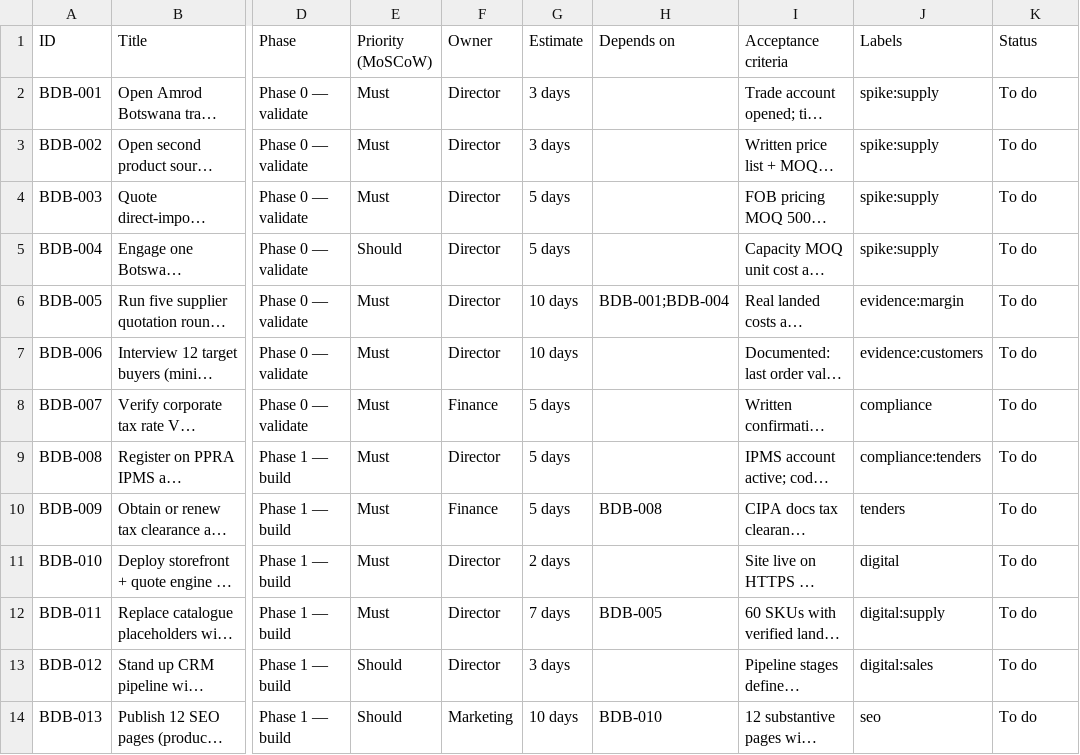
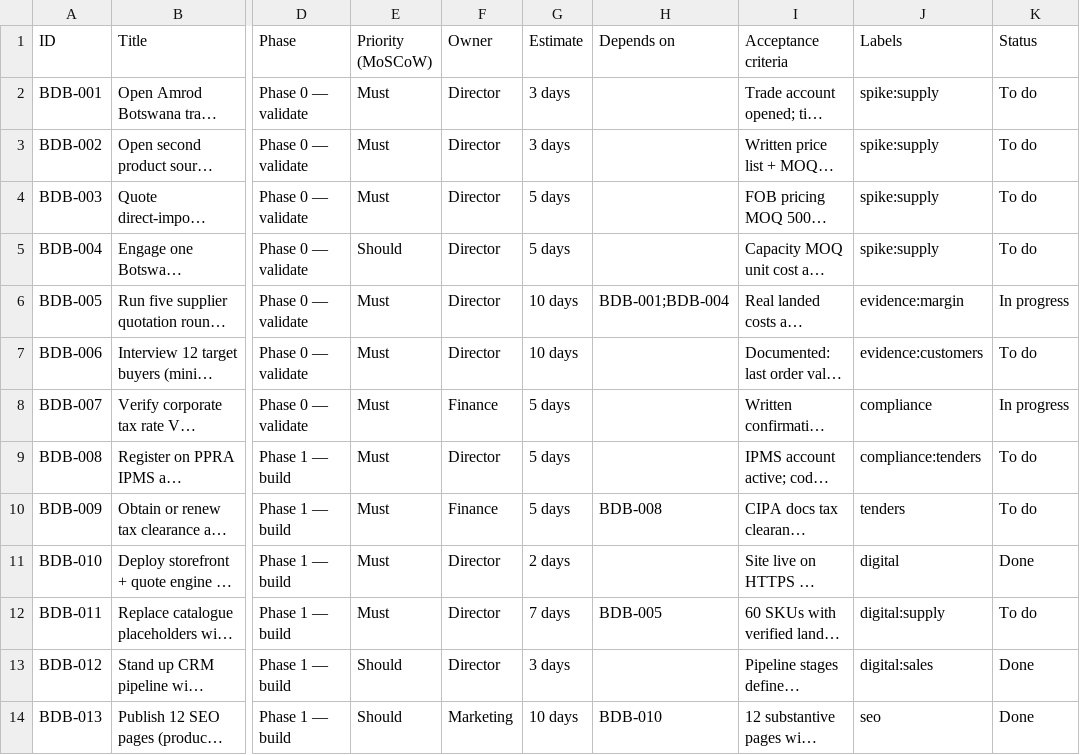
Before and after one commit to presscafe/brandinganddecorationbotswana, a CSV file: docs/08-backlog.csv, drawn as a sheet; only a part is shown, gaps mark what is left out; long unchanged cells end in …; the diff covers the shown part only; the diff names each change by its address in the sheet, - before the commit and + after, or states it on an @@ line.

Commit message:
29Oct-evening: close BDB-013 12/12 SEO + BDB-030/021 + live CRM Sheet
- 8 new SEO pages (corporate-clothing-gaborone, branded-headwear, display-event, francistown, maun, bob-compliance, local-content-tender, school-uniforms) + sitemap 16 URLs + README 12/12
- PWA v3: bump CACHE_VERSION bdb-v2->v3, precache 6 SEO leaves, new manifest shortcut BOBS CoC (deploy bust)
- BDB-030 Data Protection Controls (DPA 18/2024): 8 controls, weekly BW-resident backup Fri 16:30, 72h breach template
- BDB-021 Insurance pack: prioritized 5 covers, copy-paste broker email, 3 Gaborone targets
- BDB-022 JSON mirror + BDB-012 live Sheet link (5 tabs, 17-col pipeline, banded, D2/D7/D14)
- Backlog honesty: 13 statuses corrected (Done: BDB-010/012/013/014/015/017/019/020; In progress: 005/007/021/022/030)
- CRM Sheet live: https://docs.google.com/spreadsheets/d/1a4vlNCEeK_JfOz89eQ9nYsHqFrg1LJR8RYNE2pZ8z_Q/edit

Deploy gate still RED until WHATSAPP_NUMBER + 4 landed_cost + BDB-007 filed — do not pitch on modelled costs.

Co-authored-by: arena-agent <297053741+arena-agent@users.noreply.github.com>

```diff
--- a/docs/08-backlog.csv
+++ b/docs/08-backlog.csv
-K6 (Status): To do
+K6 (Status): In progress
-K8 (Status): To do
+K8 (Status): In progress
-K11 (Status): To do
+K11 (Status): Done
-K13:K14 (Status): To do
+K13:K14 (Status): Done
```
Also changed, not shown: 8 edited cells elsewhere in this file, 17 other files.
